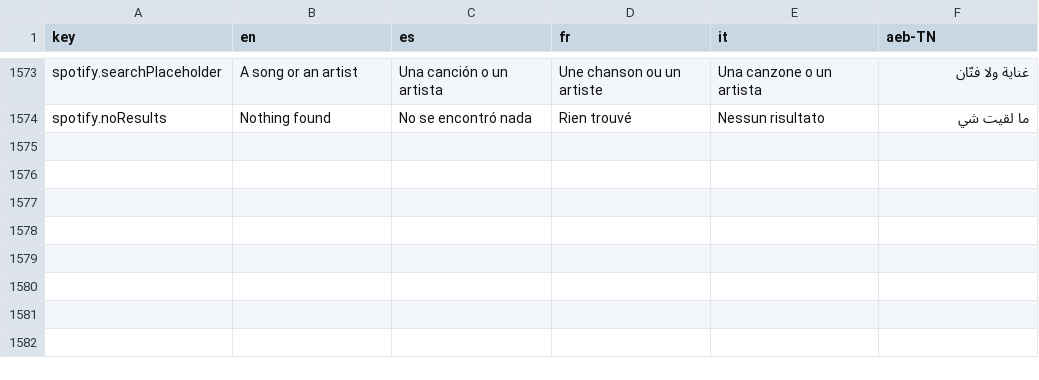
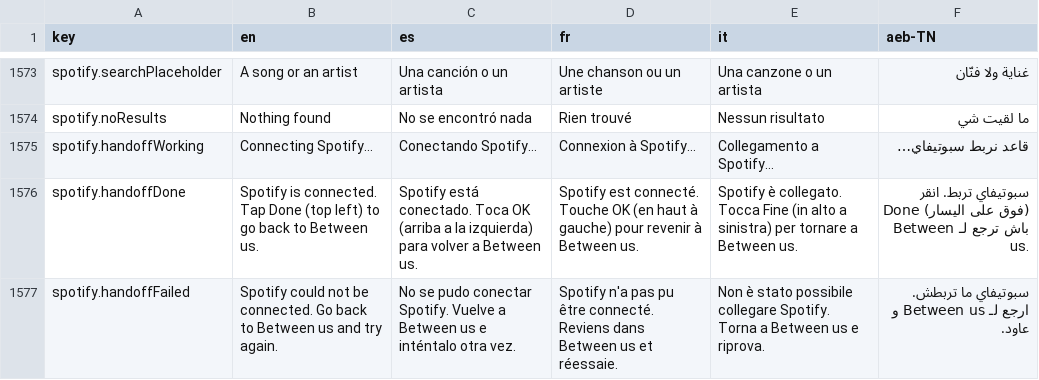
Before and after one commit to Olivv14/yasmine-garden, a TSV file: experience/catalog.tsv, drawn as a sheet; only a part is shown, gaps mark what is left out; the diff names each change by its address in the sheet, - before the commit and + after, or states it on an @@ line.

```diff
--- a/experience/catalog.tsv
+++ b/experience/catalog.tsv
+row 1575: spotify.handoffWorking | Connecting Spotify… | Conectando Spotify… | Connexion à Spotify… | Collegamento a Spotify… | قاعد نربط سبوتيفاي…
+row 1576: spotify.handoffDone | Spotify is connected. Tap Done (top left) to go back to Between us. | Spotify está conectado. Toca OK (arriba a la izquierda) para volver a Between us. | Spotify est connecté. Touche OK (en haut à gauche) pour revenir à Between us. | Spotify è collegato. Tocca Fine (in alto a sinistra) per tornare a Between us. | سبوتيفاي تربط. انقر Done (فوق على اليسار) باش ترجع لـ Between us.
+row 1577: spotify.handoffFailed | Spotify could not be connected. Go back to Between us and try again. | No se pudo conectar Spotify. Vuelve a Between us e inténtalo otra vez. | Spotify n'a pas pu être connecté. Reviens dans Between us et réessaie. | Non è stato possibile collegare Spotify. Torna a Between us e riprova. | سبوتيفاي ما تربطش. ارجع لـ Between us و عاود.
```
Also changed, not shown: 13 other files.
